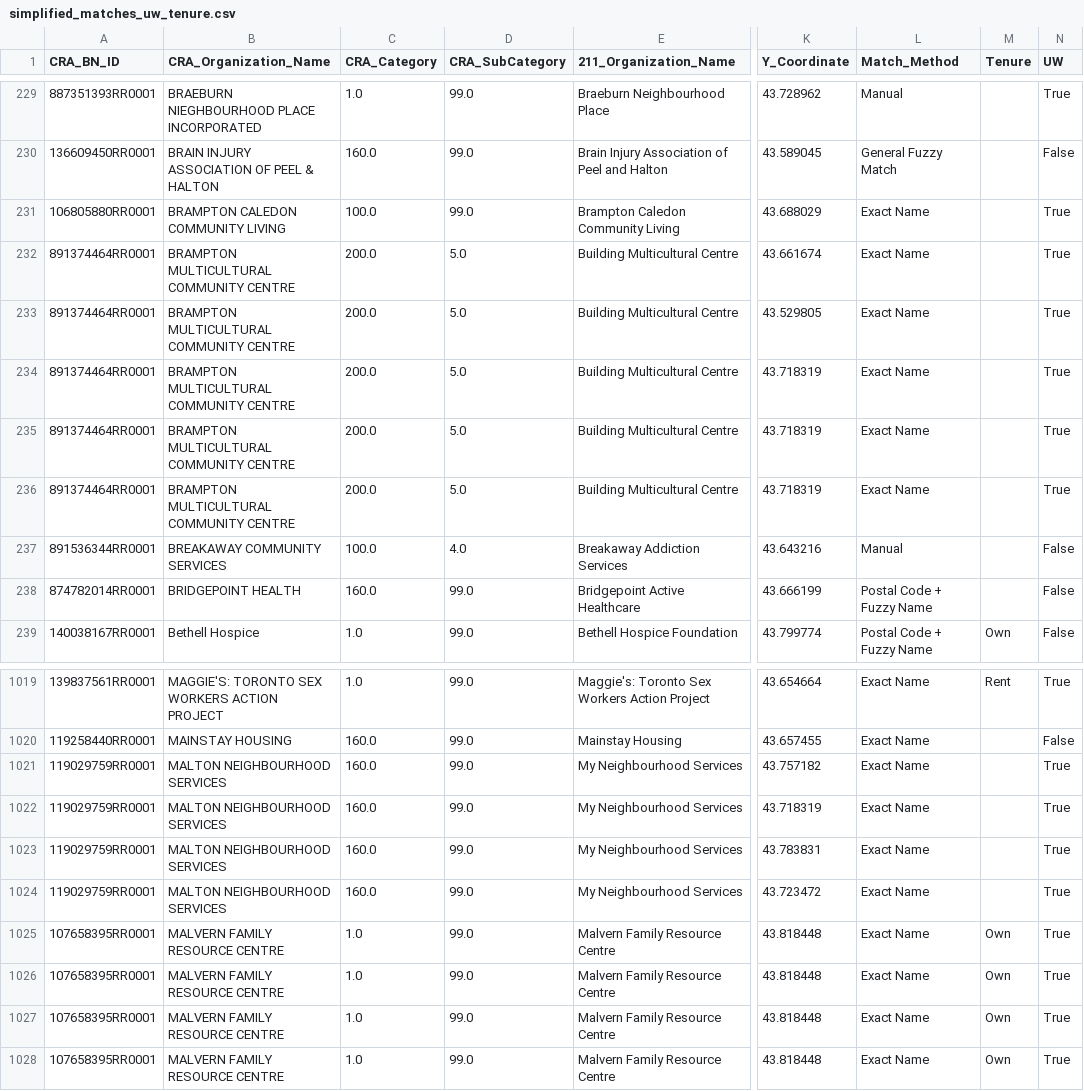
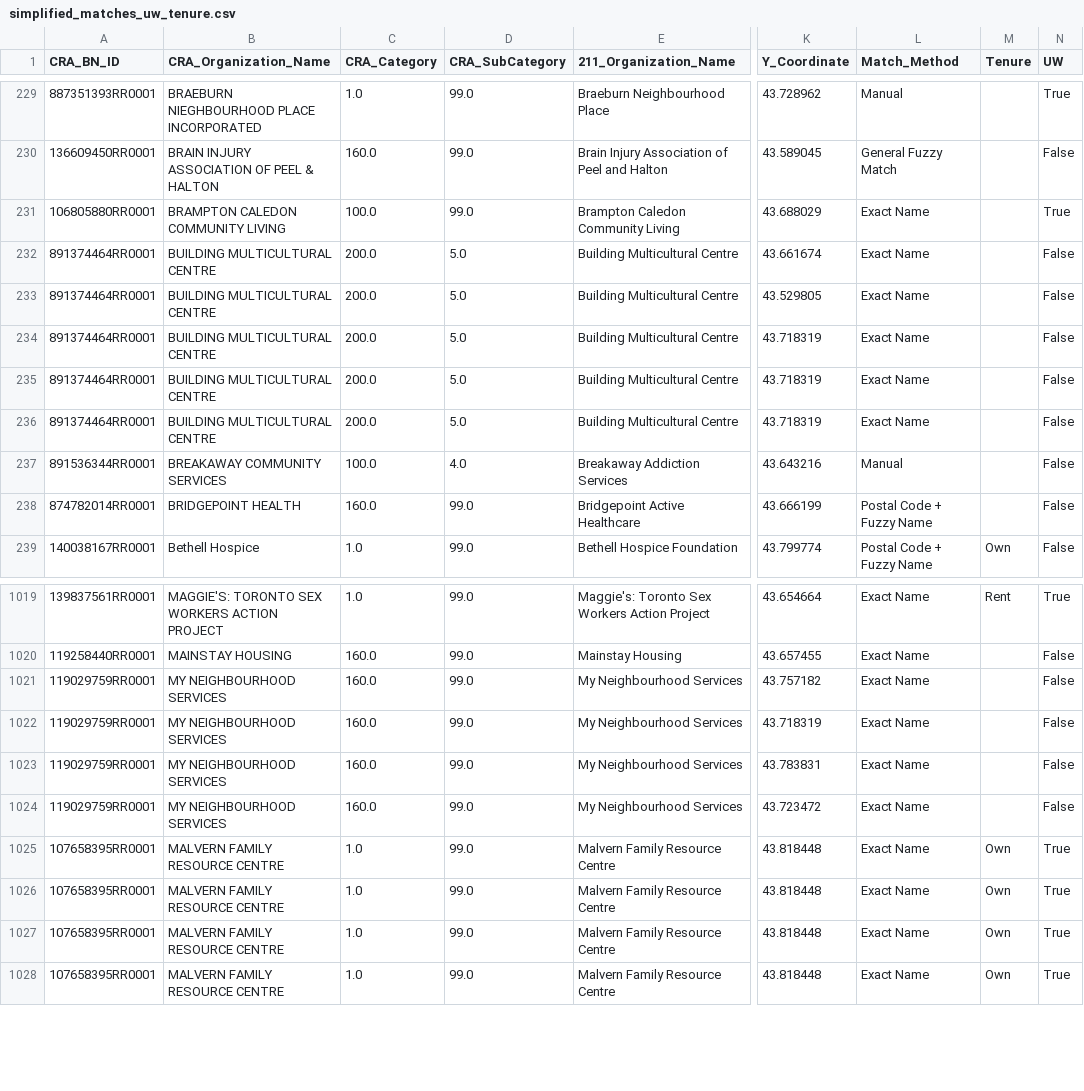
Before and after one commit to schoolofcities/essential-spaces, a CSV file: data/2025-work/joined-data/simplified_matches_uw_tenure.csv, drawn as a sheet; only a part is shown, gaps mark what is left out; the diff names each change by its address in the sheet, - before the commit and + after, or states it on an @@ line.

```diff
--- a/data/2025-work/joined-data/simplified_matches_uw_tenure.csv
+++ b/data/2025-work/joined-data/simplified_matches_uw_tenure.csv
-B232:B236 (CRA_Organization_Name): BRAMPTON MULTICULTURAL COMMUNITY CENTRE
+B232:B236 (CRA_Organization_Name): BUILDING MULTICULTURAL CENTRE
-N232:N236 (UW): True
+N232:N236 (UW): False
-B1021:B1024 (CRA_Organization_Name): MALTON NEIGHBOURHOOD SERVICES
+B1021:B1024 (CRA_Organization_Name): MY NEIGHBOURHOOD SERVICES
-N1021:N1024 (UW): True
+N1021:N1024 (UW): False
```
Also changed, not shown: data/2025-work/joined-data/simplified_matches_uw_tenure_full.csv, data/2025-work/joined-data/simplified_matches_uw_tenure_full_cra.csv, 6 other files.
